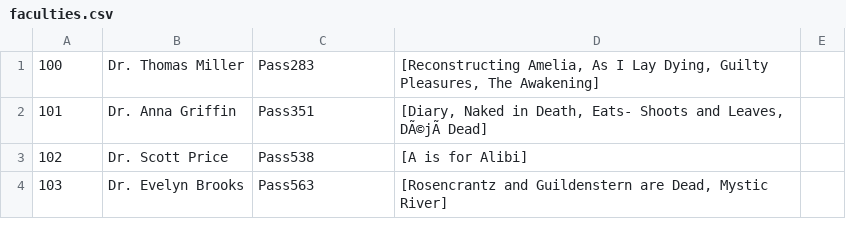
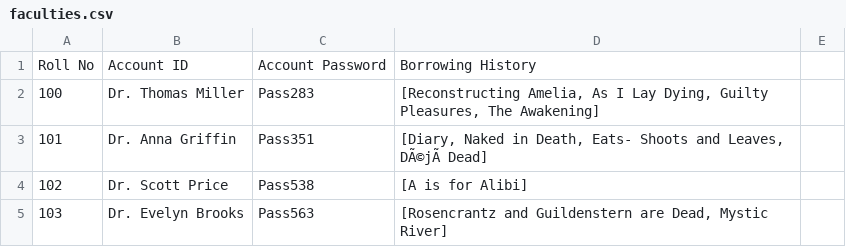
Before and after one commit to APOLCLP/Library-Management-System, a CSV file: dataset/faculties.csv, drawn as a sheet; only a part is shown.

```diff
--- a/dataset/faculties.csv
+++ b/dataset/faculties.csv
@@ -1 +1,2 @@
+Roll No,Account ID,Account Password,Borrowing History,
 100,Dr. Thomas Miller,Pass283,"[Reconstructing Amelia, As I Lay Dying, Guilty Pleasures, The Awakening]",
```
Also changed, not shown: dataset/books.csv, 2 other files.
